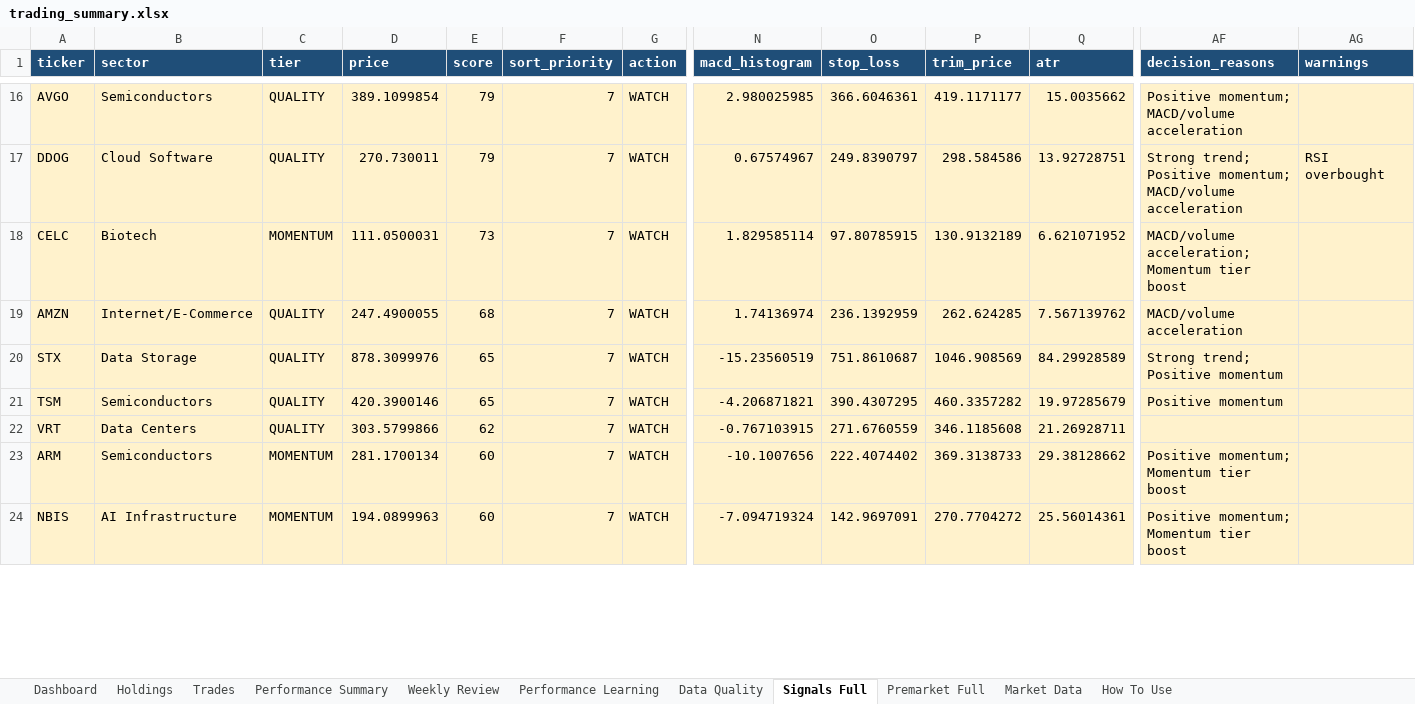
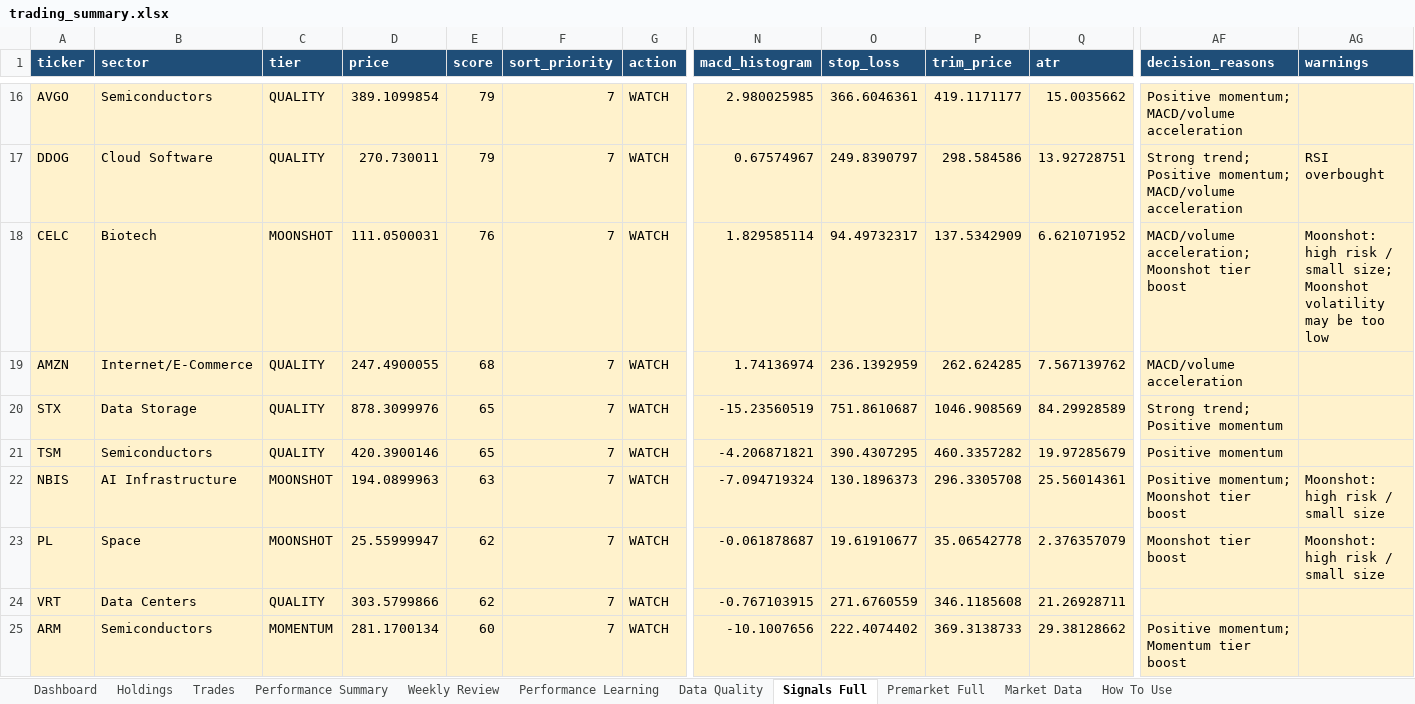
Before and after one commit to nicklc14/trading-engine-v2, an Excel workbook: output/trading_summary.xlsx, sheet Signals Full, drawn as a sheet; only a part is shown, gaps mark what is left out; values as stored, in another font and other column widths than the file's, no borders; removed rows and columns are numbered as before the commit, all else as after; rows hold the shown columns only; the diff covers the shown part only; the diff names each change by its address in the sheet, - before the commit and + after, or states it on an @@ line.

```diff
--- a/output/trading_summary.xlsx (sheet Signals Full)
+++ b/output/trading_summary.xlsx (sheet Signals Full)
-C18 (tier): MOMENTUM
+C18 (tier): MOONSHOT
-E18 (score): 73
+E18 (score): 76
-O18 (stop_loss): 97.80785915
+O18 (stop_loss): 94.49732317
-P18 (trim_price): 130.9132189
+P18 (trim_price): 137.5342909
-AF18 (decision_reasons): MACD/volume acceleration; Momentum tier boost
+AF18 (decision_reasons): MACD/volume acceleration; Moonshot tier boost
-AG18 (warnings): (empty)
+AG18 (warnings): Moonshot: high risk / small size; Moonshot volatility may be too low
+row 22: NBIS | AI Infrastructure | MOONSHOT | 194.0899963 | 63 | 7 | WATCH | -7.094719324 | 130.1896373 | 296.3305708 | 25.56014361 | Positive momentum; Moonshot tier boost | Moonshot: high risk / small size
+row 23: PL | Space | MOONSHOT | 25.55999947 | 62 | 7 | WATCH | -0.061878687 | 19.61910677 | 35.06542778 | 2.376357079 | Moonshot tier boost | Moonshot: high risk / small size
-row 24: NBIS | AI Infrastructure | MOMENTUM | 194.0899963 | 60 | 7 | WATCH | -7.094719324 | 142.9697091 | 270.7704272 | 25.56014361 | Positive momentum; Momentum tier boost
```
Also changed, not shown: 1 added row, 2 removed rows and 74 edited cells elsewhere in this sheet, sheet Dashboard, sheet Premarket Full, sheet Performance Learning, sheet Data Quality, 5 other files.
